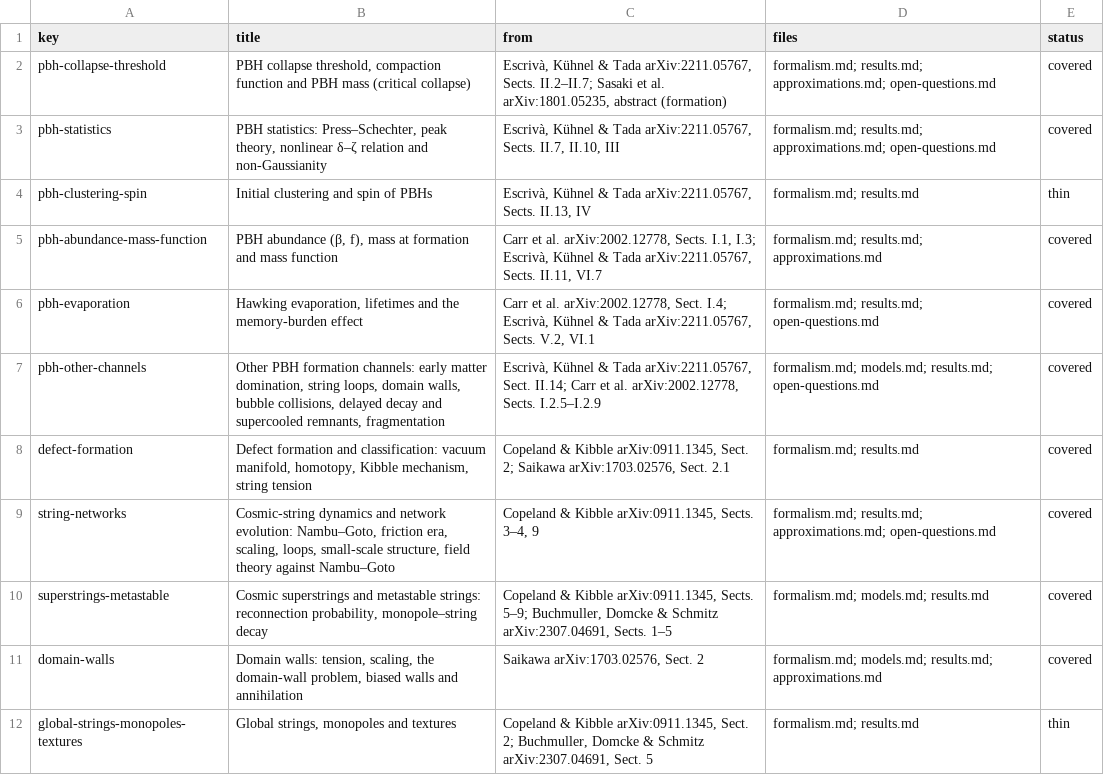
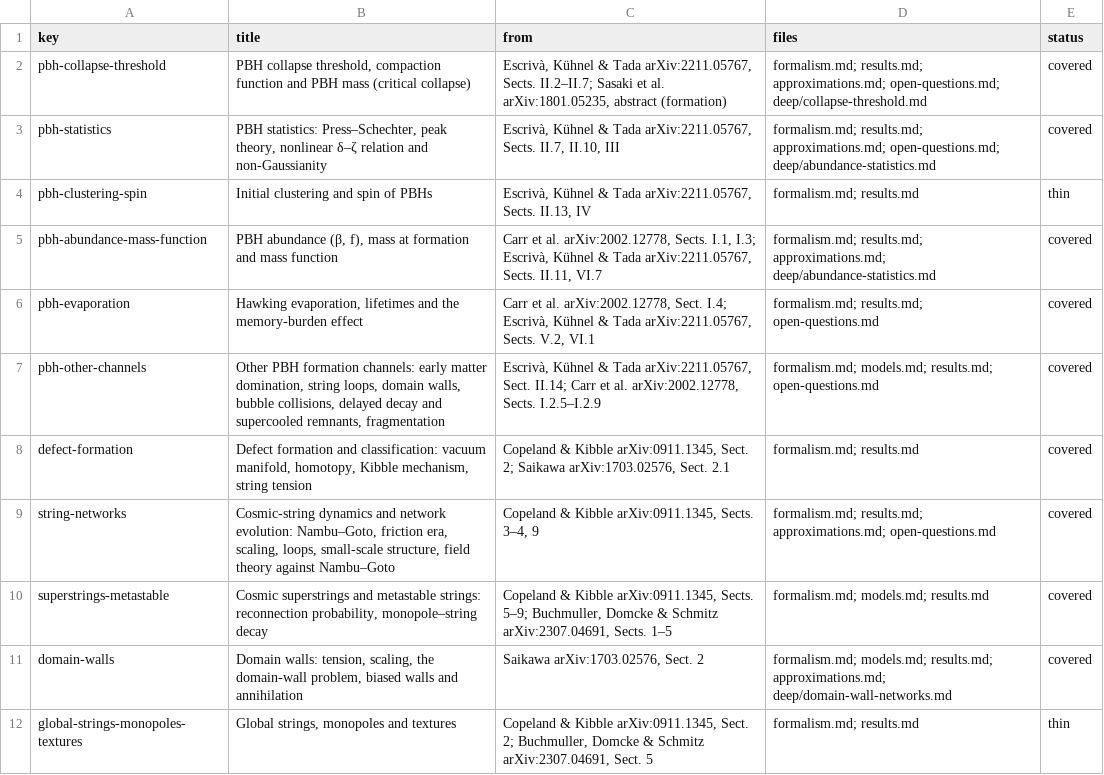
Before and after one commit to corentinravoux/thcosmoskill, a TSV file: plugin/skills/thcosmo-pbh-defects/references/subtopics.tsv, drawn as a sheet.

```diff
--- a/plugin/skills/thcosmo-pbh-defects/references/subtopics.tsv
+++ b/plugin/skills/thcosmo-pbh-defects/references/subtopics.tsv
@@ -1,6 +1,6 @@
 key	title	from	files	status
-pbh-collapse-threshold	PBH collapse threshold, compaction function and PBH mass (critical collapse)	Escrivà, Kühnel & Tada arXiv:2211.05767, Sects. II.2–II.7; Sasaki et al. arXiv:1801.05235, abstract (formation)	formalism.md; results.md; approximations.md; open-questions.md	covered
-pbh-statistics	PBH statistics: Press–Schechter, peak theory, nonlinear δ–ζ relation and non-Gaussianity	Escrivà, Kühnel & Tada arXiv:2211.05767, Sects. II.7, II.10, III	formalism.md; results.md; approximations.md; open-questions.md	covered
+pbh-collapse-threshold	PBH collapse threshold, compaction function and PBH mass (critical collapse)	Escrivà, Kühnel & Tada arXiv:2211.05767, Sects. II.2–II.7; Sasaki et al. arXiv:1801.05235, abstract (formation)	formalism.md; results.md; approximations.md; open-questions.md; deep/collapse-threshold.md	covered
+pbh-statistics	PBH statistics: Press–Schechter, peak theory, nonlinear δ–ζ relation and non-Gaussianity	Escrivà, Kühnel & Tada arXiv:2211.05767, Sects. II.7, II.10, III	formalism.md; results.md; approximations.md; open-questions.md; deep/abundance-statistics.md	covered
 pbh-clustering-spin	Initial clustering and spin of PBHs	Escrivà, Kühnel & Tada arXiv:2211.05767, Sects. II.13, IV	formalism.md; results.md	thin
-pbh-abundance-mass-function	PBH abundance (β, f), mass at formation and mass function	Carr et al. arXiv:2002.12778, Sects. I.1, I.3; Escrivà, Kühnel & Tada arXiv:2211.05767, Sects. II.11, VI.7	formalism.md; results.md; approximations.md	covered
+pbh-abundance-mass-function	PBH abundance (β, f), mass at formation and mass function	Carr et al. arXiv:2002.12778, Sects. I.1, I.3; Escrivà, Kühnel & Tada arXiv:2211.05767, Sects. II.11, VI.7	formalism.md; results.md; approximations.md; deep/abundance-statistics.md	covered
 pbh-evaporation	Hawking evaporation, lifetimes and the memory-burden effect	Carr et al. arXiv:2002.12778, Sect. I.4; Escrivà, Kühnel & Tada arXiv:2211.05767, Sects. V.2, VI.1	formalism.md; results.md; open-questions.md	covered
@@ -10,3 +10,3 @@ string-networks	Cosmic-string dynamics and network evolution: Nambu–Goto, fric
 superstrings-metastable	Cosmic superstrings and metastable strings: reconnection probability, monopole–string decay	Copeland & Kibble arXiv:0911.1345, Sects. 5–9; Buchmuller, Domcke & Schmitz arXiv:2307.04691, Sects. 1–5	formalism.md; models.md; results.md	covered
-domain-walls	Domain walls: tension, scaling, the domain-wall problem, biased walls and annihilation	Saikawa arXiv:1703.02576, Sect. 2	formalism.md; models.md; results.md; approximations.md	covered
+domain-walls	Domain walls: tension, scaling, the domain-wall problem, biased walls and annihilation	Saikawa arXiv:1703.02576, Sect. 2	formalism.md; models.md; results.md; approximations.md; deep/domain-wall-networks.md	covered
 global-strings-monopoles-textures	Global strings, monopoles and textures	Copeland & Kibble arXiv:0911.1345, Sect. 2; Buchmuller, Domcke & Schmitz arXiv:2307.04691, Sect. 5	formalism.md; results.md	thin
```
Also changed, not shown: 4 other files.
